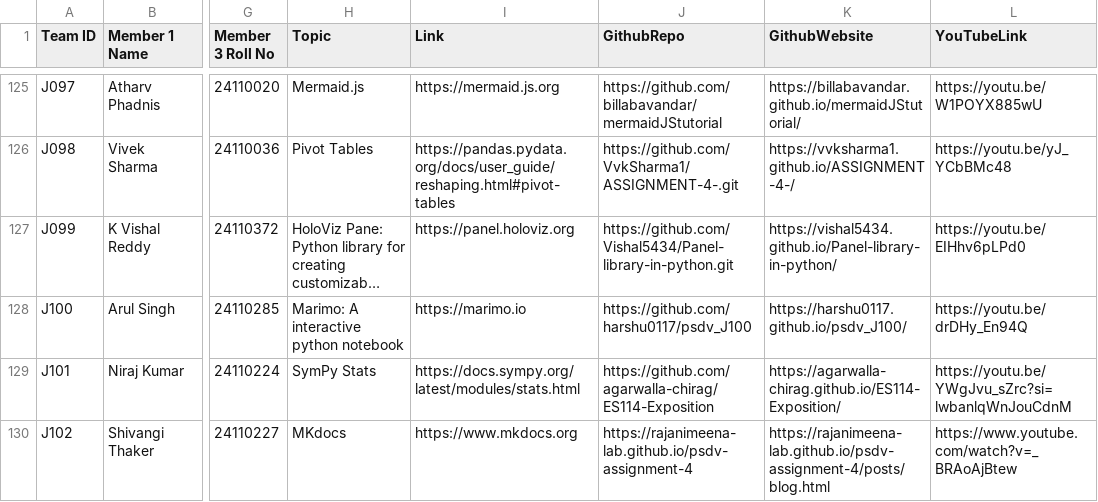
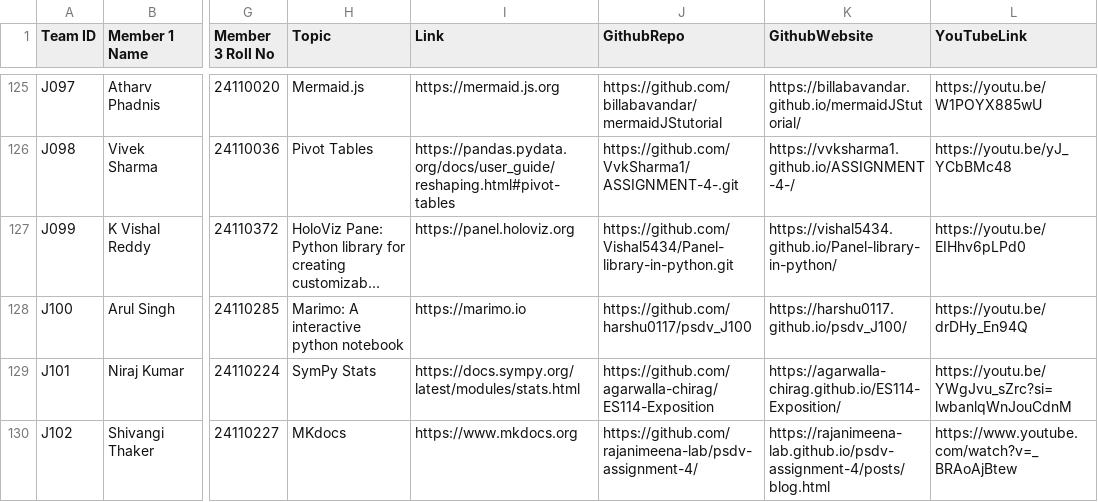
Before and after one commit to nipunbatra/psdv25, a CSV file: videos/exposition_assignment.csv, drawn as a sheet; only a part is shown, gaps mark what is left out; long unchanged cells end in …; the diff names each change by its address in the sheet, - before the commit and + after, or states it on an @@ line.

Commit message:
one repo link rectified

```diff
--- a/videos/exposition_assignment.csv
+++ b/videos/exposition_assignment.csv
-J130 (GithubRepo): https://rajanimeena-lab.github.io/psdv-assignment-4
+J130 (GithubRepo): https://github.com/rajanimeena-lab/psdv-assignment-4/
```
